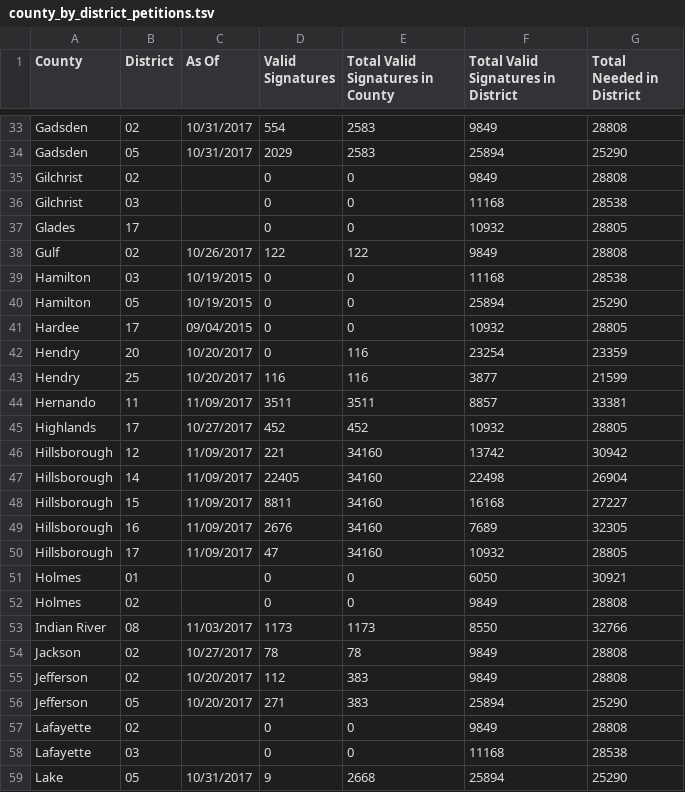
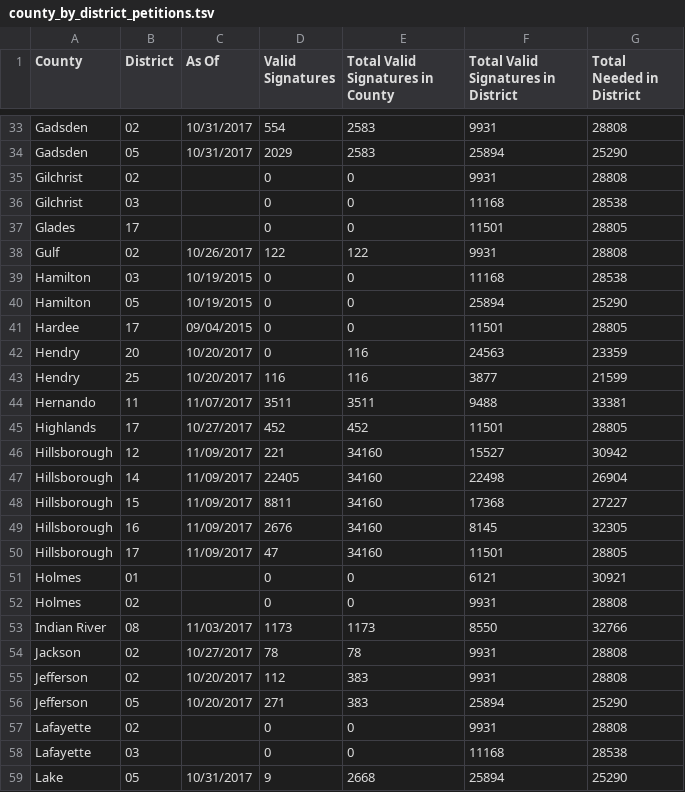
Before and after one commit to albarrentine/florida_rights_restoration, a TSV file: data/county_by_district_petitions.tsv, drawn as a sheet; only a part is shown, gaps mark what is left out; the diff covers the shown part only; the diff names each change by its address in the sheet, - before the commit and + after, or states it on an @@ line.

```diff
--- a/data/county_by_district_petitions.tsv
+++ b/data/county_by_district_petitions.tsv
-F33: 9849
+F33: 9931
-F35: 9849
+F35: 9931
-F37: 10932
+F37: 11501
-F38: 9849
+F38: 9931
-F41: 10932
+F41: 11501
-F42: 23254
+F42: 24563
-C44 (As Of): 11/09/2017
+C44 (As Of): 11/07/2017
-F44: 8857
+F44: 9488
-F45: 10932
+F45: 11501
-F46: 13742
+F46: 15527
-F48: 16168
+F48: 17368
-F49: 7689
+F49: 8145
-F50: 10932
+F50: 11501
-F51: 6050
+F51: 6121
-F52: 9849
+F52: 9931
-F54:F55: 9849
+F54:F55: 9931
-F57: 9849
+F57: 9931
```
Also changed, not shown: 111 edited cells elsewhere in this file, data/county_petitions.tsv, data/petitions.tsv, 2 other files.
